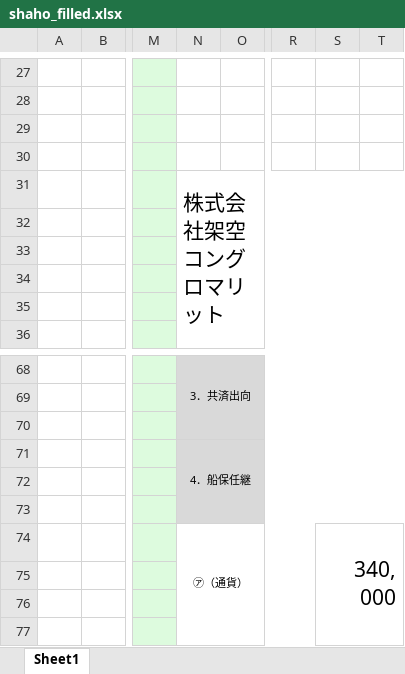
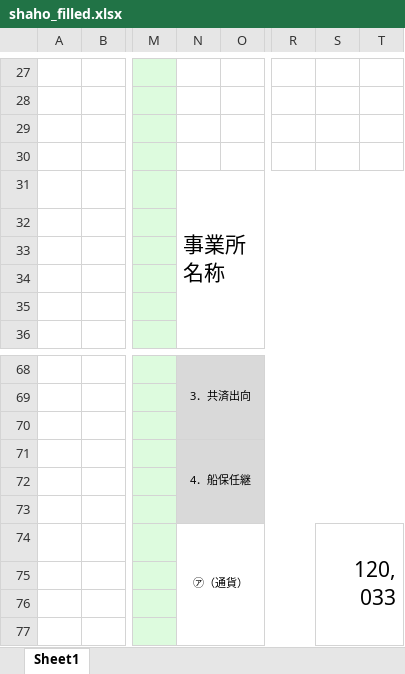
Before and after one commit to Greatkiss/Hoken-autofill, an Excel workbook: shaho_filled.xlsx, sheet Sheet1, drawn as a sheet; only a part is shown, gaps mark what is left out; values as stored, in another font and other column widths than the file's, no borders; charts and pictures not drawn; the diff covers the shown part only; the diff names each change by its address in the sheet, - before the commit and + after, or states it on an @@ line.

```diff
--- a/shaho_filled.xlsx (sheet Sheet1)
+++ b/shaho_filled.xlsx (sheet Sheet1)
-N31: 株式会社架空コングロマリット
+N31: 事業所名称
-S74: 340,000
+S74: 120,033
```
Also changed, not shown: 2 added rows, 2 removed rows and 25 edited cells elsewhere in this sheet, charts or pictures, jygs_info.xlsx, kysh_info.xlsx, 8 other files.
